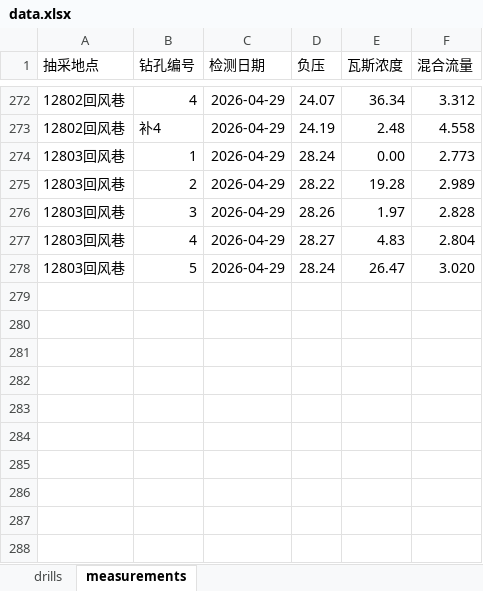
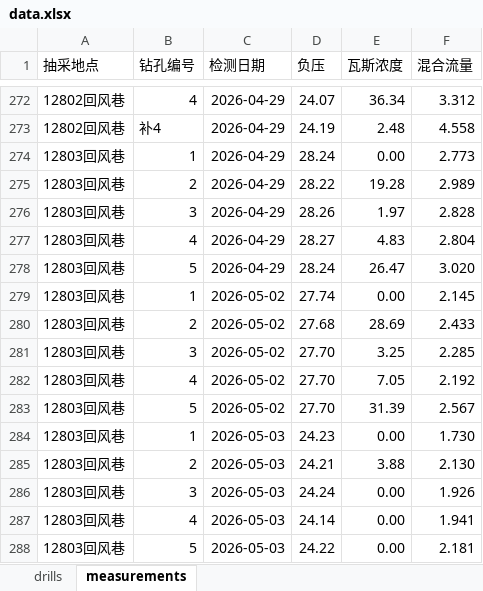
Before and after one commit to w23th/coal-mine-dashboard, an Excel workbook: data.xlsx, sheet measurements, drawn as a sheet; only a part is shown, gaps mark what is left out; values as stored, in another font and other column widths than the file's, no borders; the diff names each change by its address in the sheet, - before the commit and + after, or states it on an @@ line.

Commit message:
Add files via upload

```diff
--- a/data.xlsx (sheet measurements)
+++ b/data.xlsx (sheet measurements)
+row 279: 12803回风巷 | 1 | 2026-05-02 | 27.74 | 0.00 | 2.145
+row 280: 12803回风巷 | 2 | 2026-05-02 | 27.68 | 28.69 | 2.433
+row 281: 12803回风巷 | 3 | 2026-05-02 | 27.70 | 3.25 | 2.285
+row 282: 12803回风巷 | 4 | 2026-05-02 | 27.70 | 7.05 | 2.192
+row 283: 12803回风巷 | 5 | 2026-05-02 | 27.70 | 31.39 | 2.567
+row 284: 12803回风巷 | 1 | 2026-05-03 | 24.23 | 0.00 | 1.730
+row 285: 12803回风巷 | 2 | 2026-05-03 | 24.21 | 3.88 | 2.130
+row 286: 12803回风巷 | 3 | 2026-05-03 | 24.24 | 0.00 | 1.926
+row 287: 12803回风巷 | 4 | 2026-05-03 | 24.14 | 0.00 | 1.941
+row 288: 12803回风巷 | 5 | 2026-05-03 | 24.22 | 0.00 | 2.181
```
